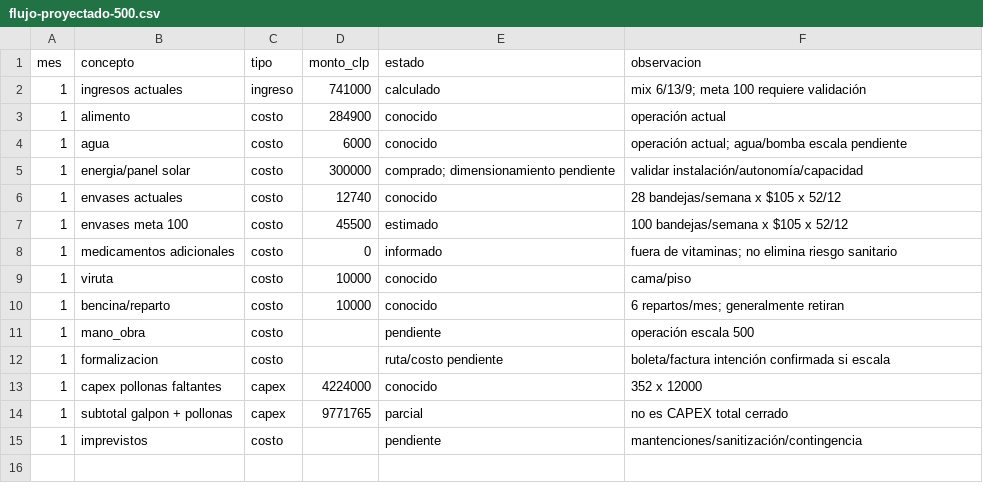
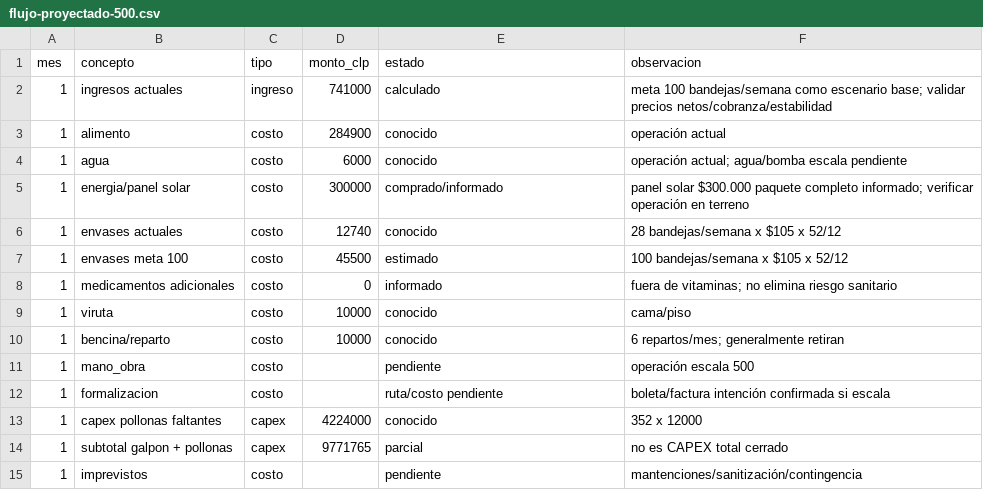
Before and after one commit to jeannorambuena/gallinero-2000, a CSV file: datos/entrada/flujo/flujo-proyectado-500.csv, drawn as a sheet.

```diff
--- a/datos/entrada/flujo/flujo-proyectado-500.csv
+++ b/datos/entrada/flujo/flujo-proyectado-500.csv
@@ -1,6 +1,6 @@
 mes,concepto,tipo,monto_clp,estado,observacion
-1,ingresos actuales,ingreso,741000,calculado,mix 6/13/9; meta 100 requiere validación
+1,ingresos actuales,ingreso,741000,calculado,meta 100 bandejas/semana como escenario base; validar precios netos/cobranza/estabilidad
 1,alimento,costo,284900,conocido,operación actual
 1,agua,costo,6000,conocido,operación actual; agua/bomba escala pendiente
-1,energia/panel solar,costo,300000,comprado; dimensionamiento pendiente,validar instalación/autonomía/capacidad
+1,energia/panel solar,costo,300000,comprado/informado,panel solar $300.000 paquete completo informado; verificar operación en terreno
 1,envases actuales,costo,12740,conocido,28 bandejas/semana x $105 x 52/12
```
Also changed, not shown: datos/entrada/capex/cotizaciones-capex.csv, datos/entrada/validacion-comercial/canales-venta.csv, 45 other files.
